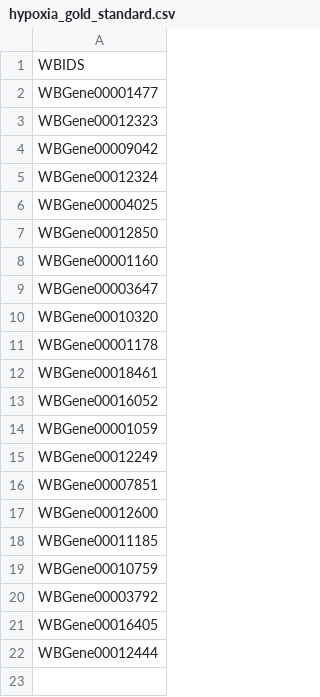
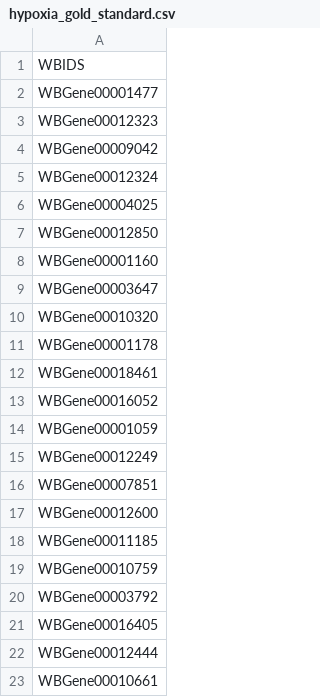
Before and after one commit to WormLabCaltech/mprsq, a CSV file: input/hypoxia_gold_standard.csv, drawn as a sheet; the diff names each change by its address in the sheet, - before the commit and + after, or states it on an @@ line.

```diff
--- a/input/hypoxia_gold_standard.csv
+++ b/input/hypoxia_gold_standard.csv
+row 23: WBGene00010661
```
Also changed, not shown: output/hifoh_candidates.csv, output/hifoh_regulation_candidates.csv, 57 other files.
